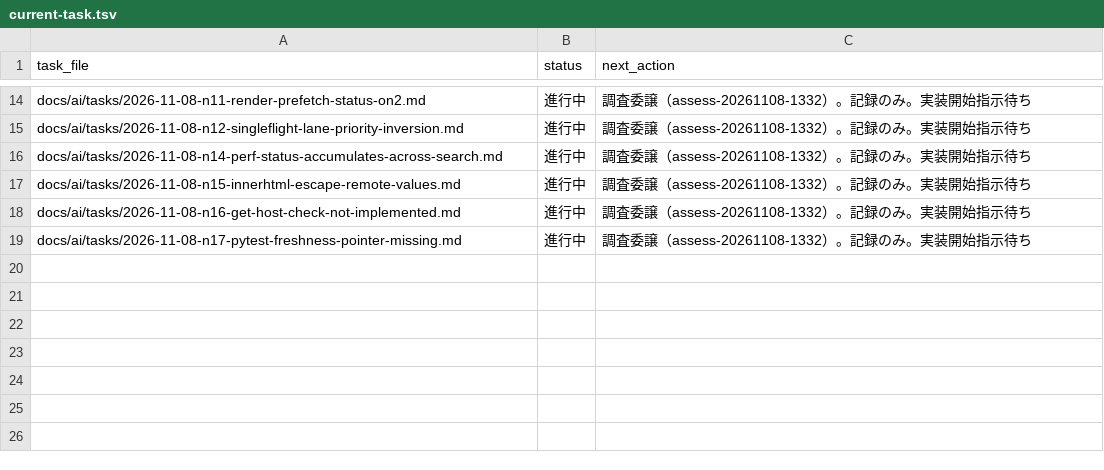
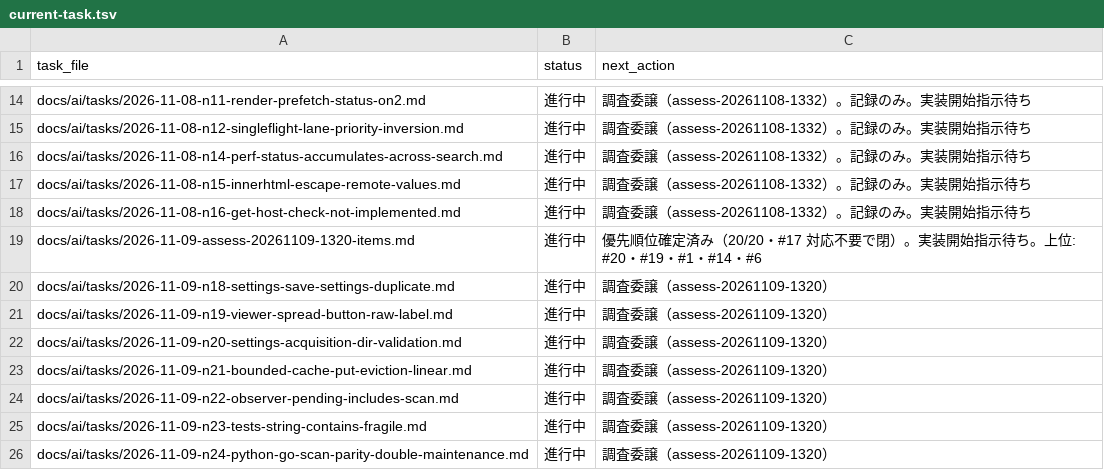
Before and after one commit to BWDSF3104/hitomi-hub, a TSV file: docs/ai/current-task.tsv, drawn as a sheet; only a part is shown, gaps mark what is left out.

Commit message:
docs: assess-20261109-1320 20項目委譲完了・優先順位確定・#17 実測で閉（個別記録20件＋実行記録）

```diff
--- a/docs/ai/current-task.tsv
+++ b/docs/ai/current-task.tsv
@@ -18,2 +18,9 @@ docs/ai/tasks/2026-11-08-n15-innerhtml-escape-remote-values.md	進行中	調査
 docs/ai/tasks/2026-11-08-n16-get-host-check-not-implemented.md	進行中	調査委譲（assess-20261108-1332）。記録のみ。実装開始指示待ち
-docs/ai/tasks/2026-11-08-n17-pytest-freshness-pointer-missing.md	進行中	調査委譲（assess-20261108-1332）。記録のみ。実装開始指示待ち
+docs/ai/tasks/2026-11-09-assess-20261109-1320-items.md	進行中	優先順位確定済み（20/20・#17 対応不要で閉）。実装開始指示待ち。上位: #20・#19・#1・#14・#6
+docs/ai/tasks/2026-11-09-n18-settings-save-settings-duplicate.md	進行中	調査委譲（assess-20261109-1320）
+docs/ai/tasks/2026-11-09-n19-viewer-spread-button-raw-label.md	進行中	調査委譲（assess-20261109-1320）
+docs/ai/tasks/2026-11-09-n20-settings-acquisition-dir-validation.md	進行中	調査委譲（assess-20261109-1320）
+docs/ai/tasks/2026-11-09-n21-bounded-cache-put-eviction-linear.md	進行中	調査委譲（assess-20261109-1320）
+docs/ai/tasks/2026-11-09-n22-observer-pending-includes-scan.md	進行中	調査委譲（assess-20261109-1320）
+docs/ai/tasks/2026-11-09-n23-tests-string-contains-fragile.md	進行中	調査委譲（assess-20261109-1320）
+docs/ai/tasks/2026-11-09-n24-python-go-scan-parity-double-maintenance.md	進行中	調査委譲（assess-20261109-1320）
```
Also changed, not shown: 21 other files.
